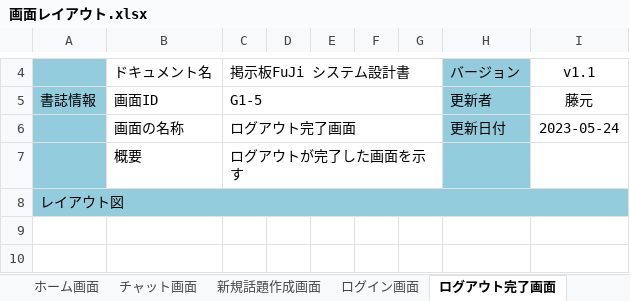
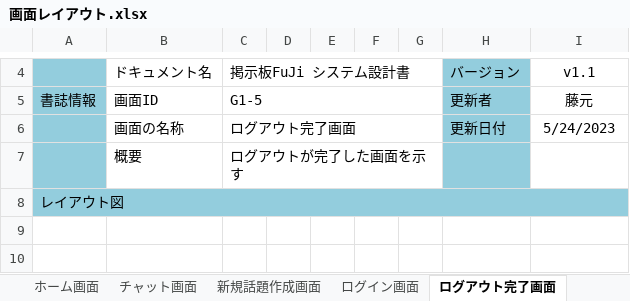
Before and after one commit to fujimondesu/2023Dev3Early, an Excel workbook: 02_画面設計書・モックアップ/画面レイアウト.xlsx, sheet ログアウト完了画面, drawn as a sheet; only a part is shown, gaps mark what is left out; values as stored, in another font and other column widths than the file's, no borders; charts and pictures not drawn; the diff names each change by its address in the sheet, - before the commit and + after, or states it on an @@ line.

```diff
--- a/02_画面設計書・モックアップ/画面レイアウト.xlsx (sheet ログアウト完了画面)
+++ b/02_画面設計書・モックアップ/画面レイアウト.xlsx (sheet ログアウト完了画面)
-I6: 2023-05-24
+I6: 5/24/2023
```
Also changed, not shown: sheet ユーザー情報確認画面, sheet 新規登録確認画面, sheet パスワード再設定ユーザー確認画面, sheet ユーザー名、パスワード変更完了画面, sheet パスワード再設定確認画面, sheet ユーザー名、パスワード変更確認画面, 10 more sheets, charts or pictures, 2 other files.
